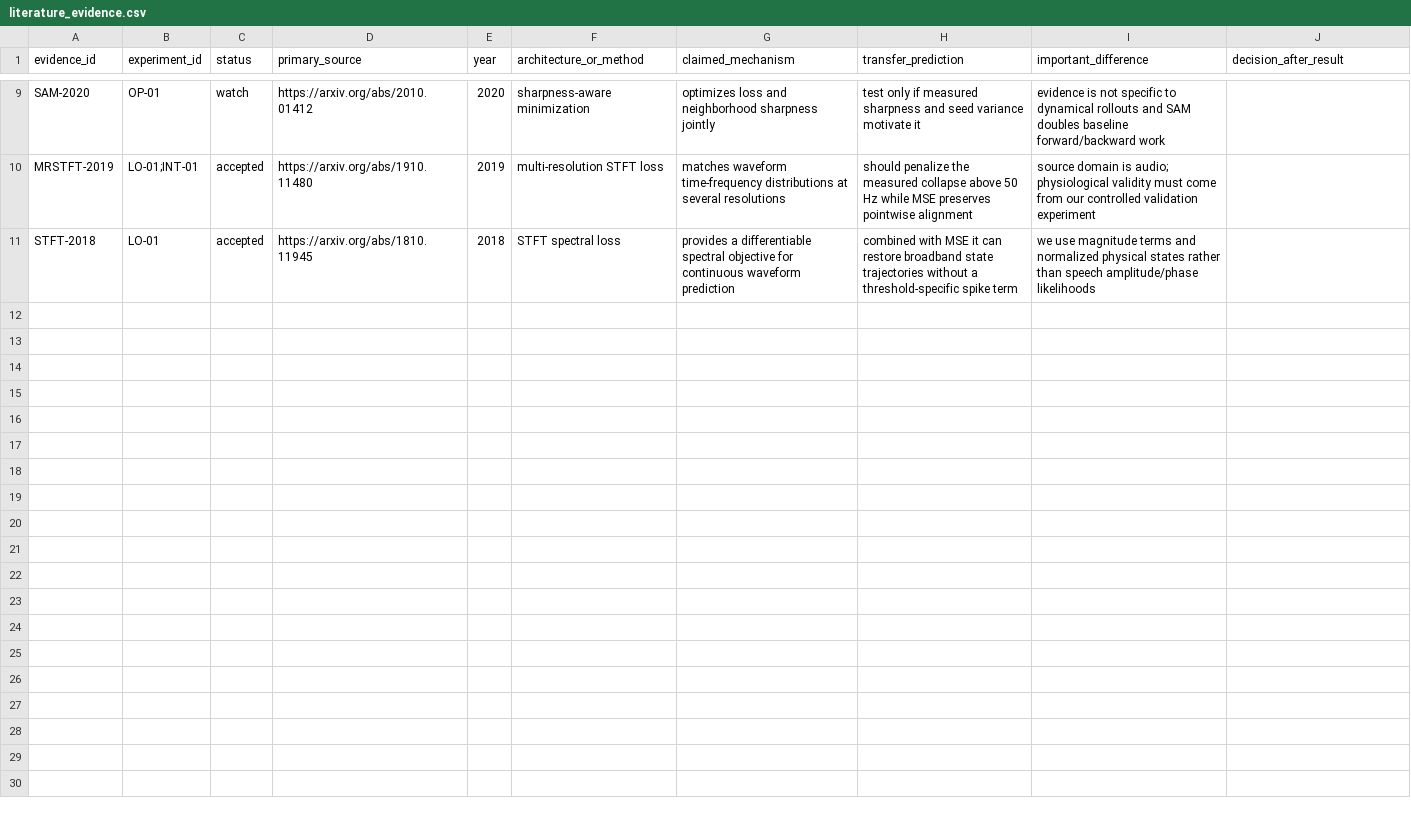
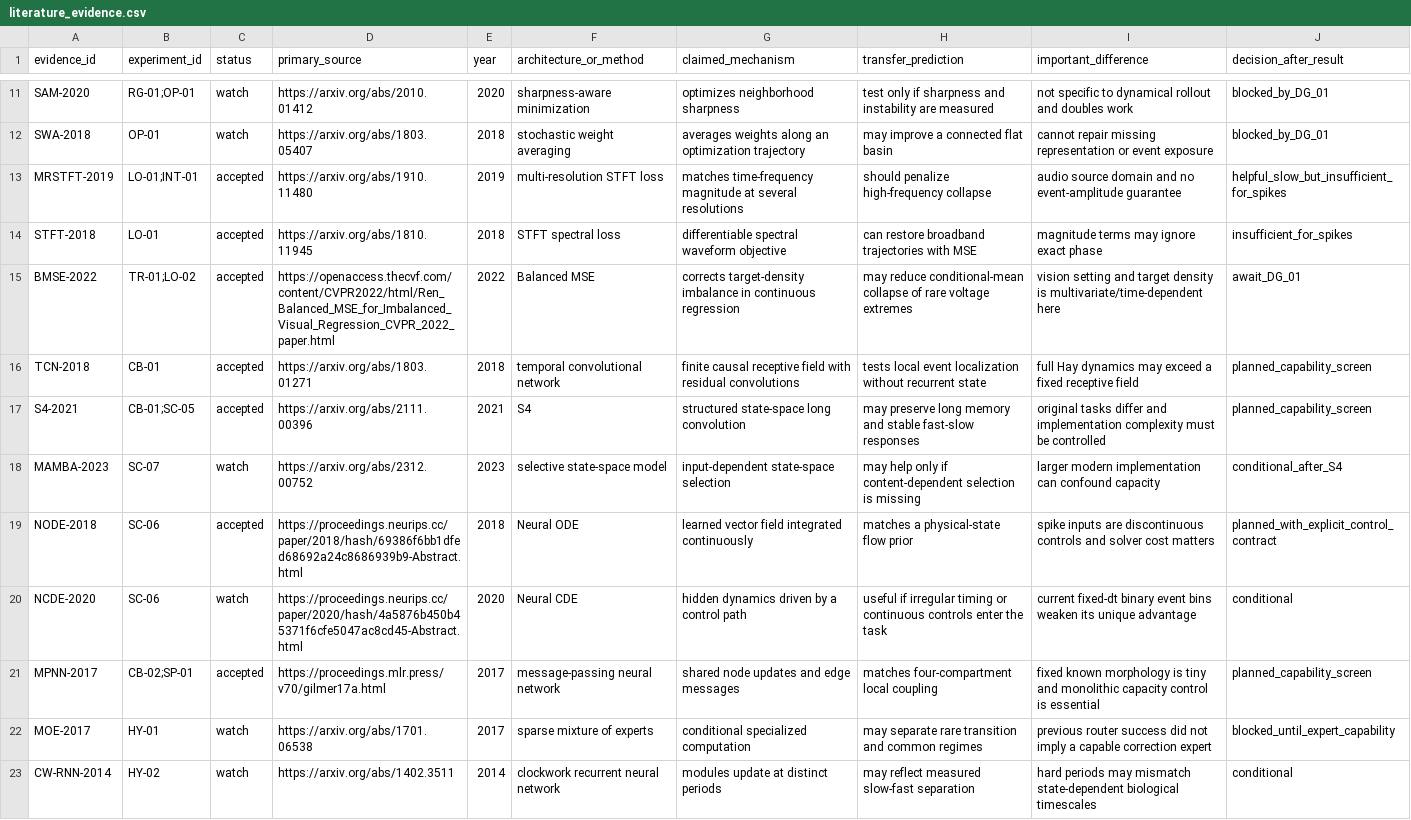
Before and after one commit to Zagred47/LearningSingleCompartiment, a CSV file: research/literature_evidence.csv, drawn as a sheet; only a part is shown, gaps mark what is left out; addresses are those after the commit; the diff covers the shown part only; the diff names each change by its address in the sheet, - before the commit and + after, or states it on an @@ line.

Commit message:
Add evidence-gated research operating system

```diff
--- a/research/literature_evidence.csv
+++ b/research/literature_evidence.csv
-B11 (experiment_id): OP-01
+B11 (experiment_id): RG-01;OP-01
-G11 (claimed_mechanism): optimizes loss and neighborhood sharpness jointly
+G11 (claimed_mechanism): optimizes neighborhood sharpness
-H11 (transfer_prediction): …only if measured sharpness and seed variance motivate it
+H11 (transfer_prediction): …only if sharpness and instability are measured
-I11 (important_difference): evidence is not specific to dynamical rollouts and SAM doubles baseline forward/backward work
+I11 (important_difference): not specific to dynamical rollout and doubles work
-J11 (decision_after_result): (empty)
+J11 (decision_after_result): blocked_by_DG_01
+row 12: SWA-2018 | OP-01 | watch | https://arxiv.org/abs/1803.05407 | 2018 | stochastic weight averaging | averages weights along an optimization trajectory | may improve a connected flat basin | cannot repair missing representation or event exposure | blocked_by_DG_01
-G13 (claimed_mechanism): matches waveform time-frequency distributions at several…
+G13 (claimed_mechanism): matches time-frequency magnitude at several…
-H13 (transfer_prediction): should penalize the measured collapse above 50 Hz while MSE preserves pointwise alignment
+H13 (transfer_prediction): should penalize high-frequency collapse
-I13 (important_difference): source domain is audio; physiological validity must come from our controlled validation experiment
+I13 (important_difference): audio source domain and no event-amplitude guarantee
-J13 (decision_after_result): (empty)
+J13 (decision_after_result): helpful_slow_but_insufficient_for_spikes
-G14 (claimed_mechanism): provides a differentiable spectral objective for continuous waveform prediction
+G14 (claimed_mechanism): differentiable spectral waveform objective
-H14 (transfer_prediction): combined with MSE it can restore broadband state trajectories without a threshold-specific spike term
+H14 (transfer_prediction): can restore broadband trajectories with MSE
-I14 (important_difference): we use magnitude terms and normalized physical states rather than speech amplitude/phase likelihoods
+I14 (important_difference): magnitude terms may ignore exact phase
-J14 (decision_after_result): (empty)
+J14 (decision_after_result): insufficient_for_spikes
+row 15: BMSE-2022 | TR-01;LO-02 | accepted | https://openaccess.thecvf.com/content/CVPR2022/html/Ren_Balanced_MSE_for_Imbalanced_Visual_Regression_CVPR_2022_paper.html | 2022 | Balanced MSE | corrects target-density imbalance in continuous regression | may reduce conditional-mean collapse of rare voltage extremes | vision setting and target density is multivariate/time-dependent here | await_DG_01
+row 16: TCN-2018 | CB-01 | accepted | https://arxiv.org/abs/1803.01271 | 2018 | temporal convolutional network | finite causal receptive field with residual convolutions | tests local event localization without recurrent state | full Hay dynamics may exceed a fixed receptive field | planned_capability_screen
+row 17: S4-2021 | CB-01;SC-05 | accepted | https://arxiv.org/abs/2111.00396 | 2021 | S4 | structured state-space long convolution | may preserve long memory and stable fast-slow responses | original tasks differ and implementation complexity must be controlled | planned_capability_screen
+row 18: MAMBA-2023 | SC-07 | watch | https://arxiv.org/abs/2312.00752 | 2023 | selective state-space model | input-dependent state-space selection | may help only if content-dependent selection is missing | larger modern implementation can confound capacity | conditional_after_S4
+row 19: NODE-2018 | SC-06 | accepted | https://proceedings.neurips.cc/paper/2018/hash/69386f6bb1dfed68692a24c8686939b9-Abstract.html | 2018 | Neural ODE | learned vector field integrated continuously | matches a physical-state flow prior | spike inputs are discontinuous controls and solver cost matters | planned_with_explicit_control_contract
+row 20: NCDE-2020 | SC-06 | watch | https://proceedings.neurips.cc/paper/2020/hash/4a5876b450b45371f6cfe5047ac8cd45-Abstract.html | 2020 | Neural CDE | hidden dynamics driven by a control path | useful if irregular timing or continuous controls enter the task | current fixed-dt binary event bins weaken its unique advantage | conditional
+row 21: MPNN-2017 | CB-02;SP-01 | accepted | https://proceedings.mlr.press/v70/gilmer17a.html | 2017 | message-passing neural network | shared node updates and edge messages | matches four-compartment local coupling | fixed known morphology is tiny and monolithic capacity control is essential | planned_capability_screen
+row 22: MOE-2017 | HY-01 | watch | https://arxiv.org/abs/1701.06538 | 2017 | sparse mixture of experts | conditional specialized computation | may separate rare transition and common regimes | previous router success did not imply a capable correction expert | blocked_until_expert_capability
+row 23: CW-RNN-2014 | HY-02 | watch | https://arxiv.org/abs/1402.3511 | 2014 | clockwork recurrent neural network | modules update at distinct periods | may reflect measured slow-fast separation | hard periods may mismatch state-dependent biological timescales | conditional
```
Also changed, not shown: 2 added rows and 30 edited cells elsewhere in this file, 20 other files.
